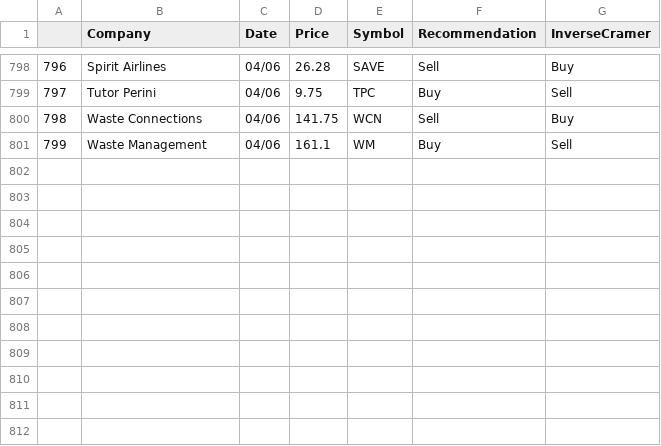
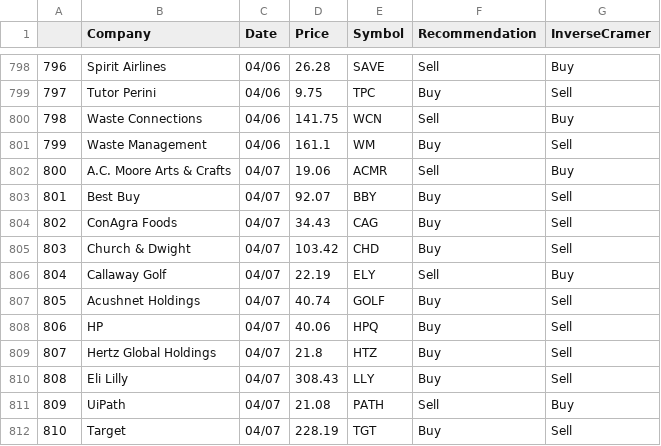
Before and after one commit to jmaslek/InverseCramer, a CSV file: AllRecommendations.csv, drawn as a sheet; only a part is shown, gaps mark what is left out.

```diff
--- a/AllRecommendations.csv
+++ b/AllRecommendations.csv
@@ -801 +801,12 @@
 799,Waste Management ,04/06,161.1,WM,Buy,Sell
+800,A.C. Moore Arts & Crafts ,04/07,19.06,ACMR,Sell,Buy
+801,Best Buy ,04/07,92.07,BBY,Buy,Sell
+802,ConAgra Foods ,04/07,34.43,CAG,Buy,Sell
+803,Church & Dwight ,04/07,103.42,CHD,Buy,Sell
+804,Callaway Golf ,04/07,22.19,ELY,Sell,Buy
+805,Acushnet Holdings ,04/07,40.74,GOLF,Buy,Sell
+806,HP ,04/07,40.06,HPQ,Buy,Sell
+807,Hertz Global Holdings ,04/07,21.8,HTZ,Buy,Sell
+808,Eli Lilly ,04/07,308.43,LLY,Buy,Sell
+809,UiPath ,04/07,21.08,PATH,Sell,Buy
+810,Target ,04/07,228.19,TGT,Buy,Sell
```
Also changed, not shown: 1 other file.
